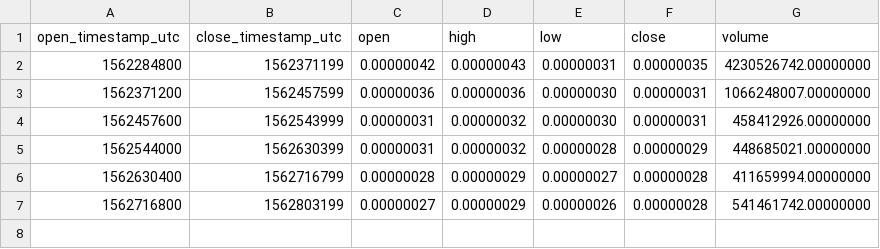
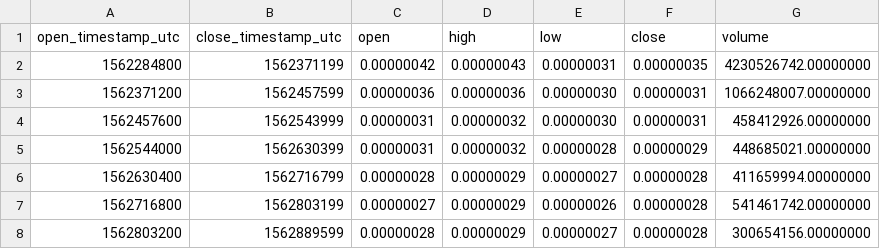
Before and after one commit to cryptobigbro/binance-DOGEBTC, a CSV file: binance-DOGEBTC-1d.csv, drawn as a sheet; the diff names each change by its address in the sheet, - before the commit and + after, or states it on an @@ line.

```diff
--- a/binance-DOGEBTC-1d.csv
+++ b/binance-DOGEBTC-1d.csv
+row 8: 1562803200 | 1562889599 | 0.00000028 | 0.00000029 | 0.00000027 | 0.00000028 | 300654156.00000000
```
Also changed, not shown: binance-DOGEBTC-1h.csv, 1 other file.
